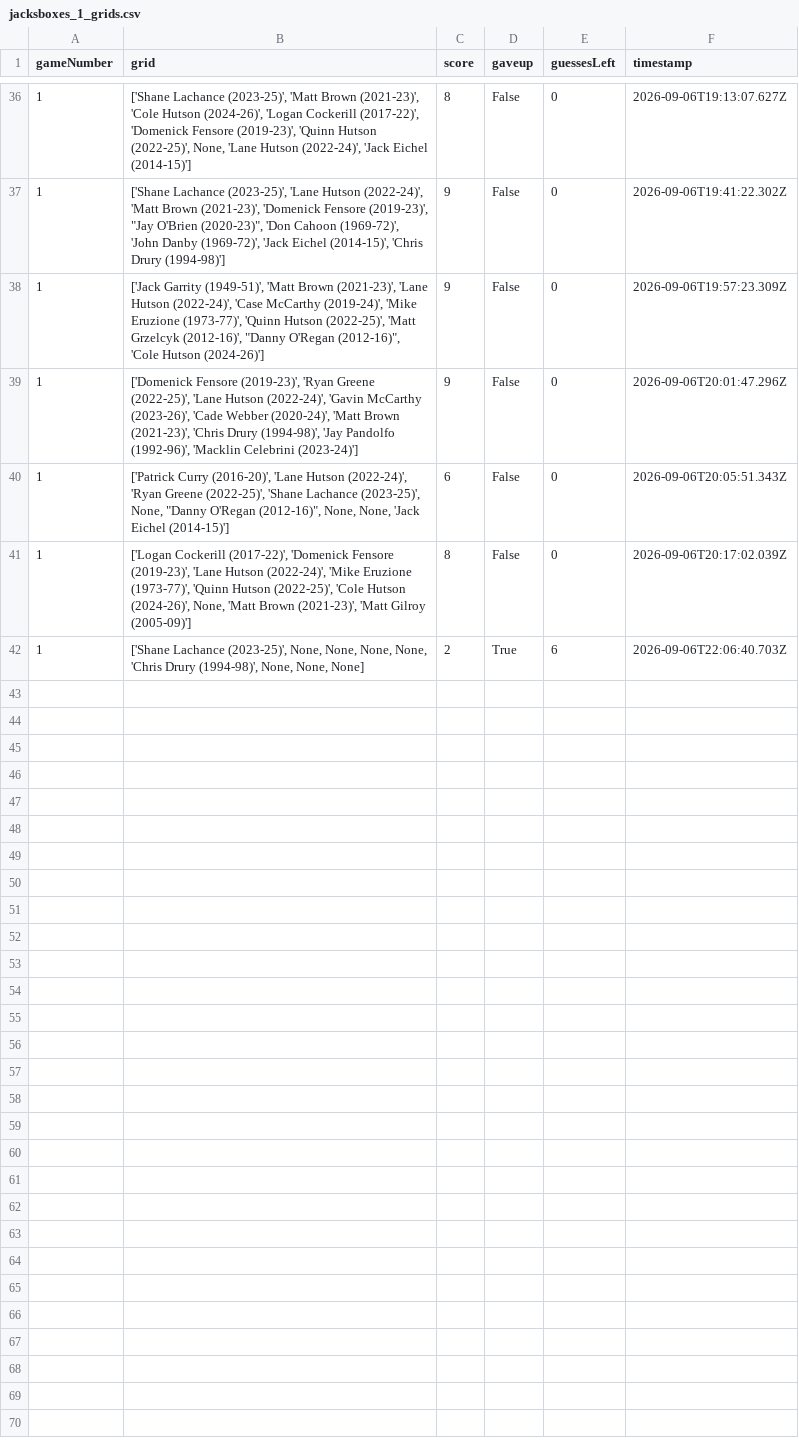
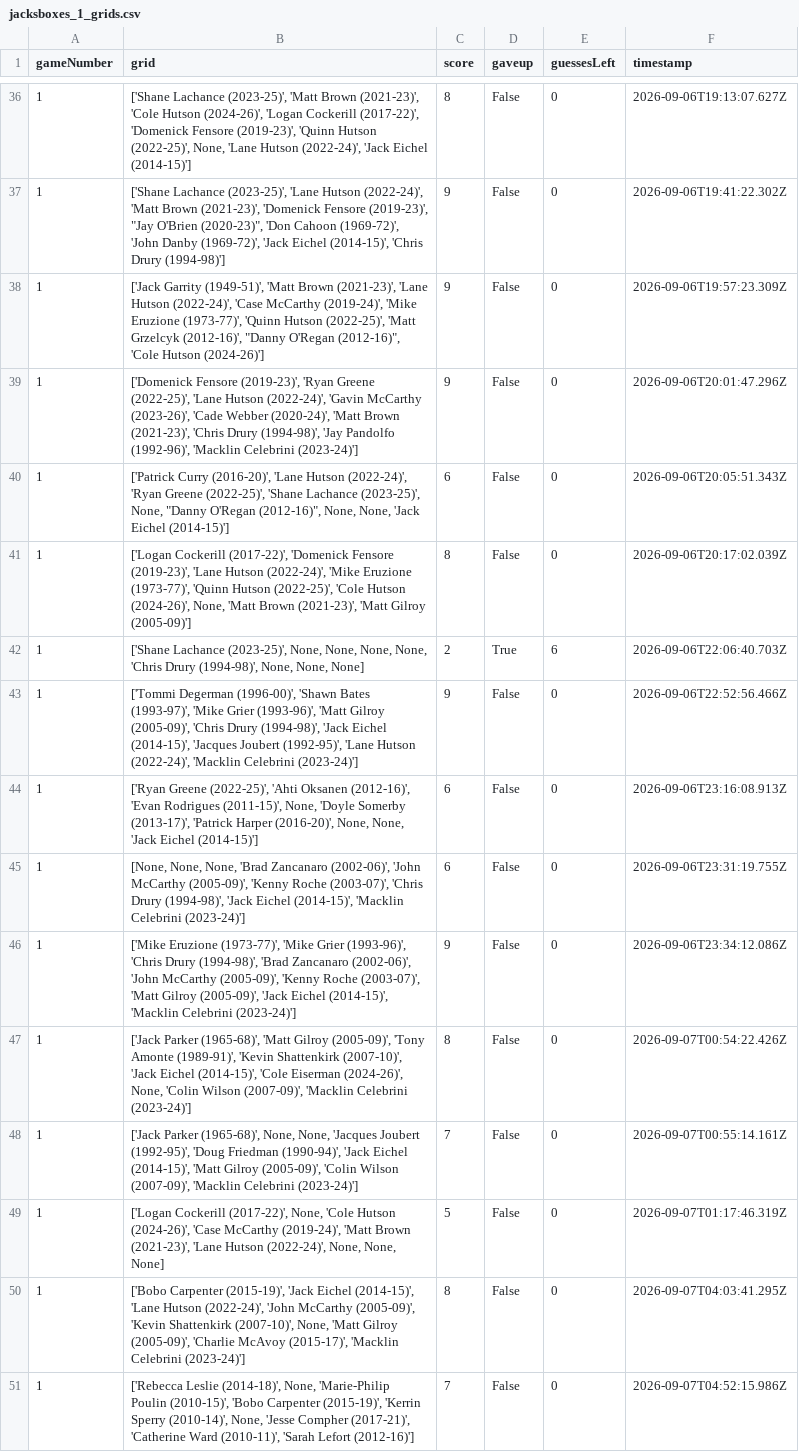
Before and after one commit to redsoxfan2194/buhockeystats, a CSV file: buhockeystatssite/recordbookdata/jacksboxes_grids/game_results/jacksboxes_1_grids.csv, drawn as a sheet; only a part is shown, gaps mark what is left out; the diff names each change by its address in the sheet, - before the commit and + after, or states it on an @@ line.

```diff
--- a/buhockeystatssite/recordbookdata/jacksboxes_grids/game_results/jacksboxes_1_grids.csv
+++ b/buhockeystatssite/recordbookdata/jacksboxes_grids/game_results/jacksboxes_1_grids.csv
+row 43: 1 | ['Tommi Degerman (1996-00)', 'Shawn Bates (1993-97)', 'Mike Grier (1993-96)', 'Matt Gilroy (2005-09)', 'Chris Drury (1994-98)', 'Jack Eichel (2014-15)', 'Jacques Joubert (1992-95)', 'Lane Hutson (2022-24)', 'Macklin Celebrini (2023-24)'] | 9 | False | 0 | 2026-09-06T22:52:56.466Z
+row 44: 1 | ['Ryan Greene (2022-25)', 'Ahti Oksanen (2012-16)', 'Evan Rodrigues (2011-15)', None, 'Doyle Somerby (2013-17)', 'Patrick Harper (2016-20)', None, None, 'Jack Eichel (2014-15)'] | 6 | False | 0 | 2026-09-06T23:16:08.913Z
+row 45: 1 | [None, None, None, 'Brad Zancanaro (2002-06)', 'John McCarthy (2005-09)', 'Kenny Roche (2003-07)', 'Chris Drury (1994-98)', 'Jack Eichel (2014-15)', 'Macklin Celebrini (2023-24)'] | 6 | False | 0 | 2026-09-06T23:31:19.755Z
+row 46: 1 | ['Mike Eruzione (1973-77)', 'Mike Grier (1993-96)', 'Chris Drury (1994-98)', 'Brad Zancanaro (2002-06)', 'John McCarthy (2005-09)', 'Kenny Roche (2003-07)', 'Matt Gilroy (2005-09)', 'Jack Eichel (2014-15)', 'Macklin Celebrini (2023-24)'] | 9 | False | 0 | 2026-09-06T23:34:12.086Z
+row 47: 1 | ['Jack Parker (1965-68)', 'Matt Gilroy (2005-09)', 'Tony Amonte (1989-91)', 'Kevin Shattenkirk (2007-10)', 'Jack Eichel (2014-15)', 'Cole Eiserman (2024-26)', None, 'Colin Wilson (2007-09)', 'Macklin Celebrini (2023-24)'] | 8 | False | 0 | 2026-09-07T00:54:22.426Z
+row 48: 1 | ['Jack Parker (1965-68)', None, None, 'Jacques Joubert (1992-95)', 'Doug Friedman (1990-94)', 'Jack Eichel (2014-15)', 'Matt Gilroy (2005-09)', 'Colin Wilson (2007-09)', 'Macklin Celebrini (2023-24)'] | 7 | False | 0 | 2026-09-07T00:55:14.161Z
+row 49: 1 | ['Logan Cockerill (2017-22)', None, 'Cole Hutson (2024-26)', 'Case McCarthy (2019-24)', 'Matt Brown (2021-23)', 'Lane Hutson (2022-24)', None, None, None] | 5 | False | 0 | 2026-09-07T01:17:46.319Z
+row 50: 1 | ['Bobo Carpenter (2015-19)', 'Jack Eichel (2014-15)', 'Lane Hutson (2022-24)', 'John McCarthy (2005-09)', 'Kevin Shattenkirk (2007-10)', None, 'Matt Gilroy (2005-09)', 'Charlie McAvoy (2015-17)', 'Macklin Celebrini (2023-24)'] | 8 | False | 0 | 2026-09-07T04:03:41.295Z
+row 51: 1 | ['Rebecca Leslie (2014-18)', None, 'Marie-Philip Poulin (2010-15)', 'Bobo Carpenter (2015-19)', 'Kerrin Sperry (2010-14)', None, 'Jesse Compher (2017-21)', 'Catherine Ward (2010-11)', 'Sarah Lefort (2012-16)'] | 7 | False | 0 | 2026-09-07T04:52:15.986Z
```
Also changed, not shown: 1 other file.
